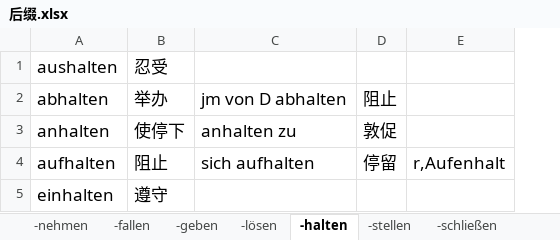
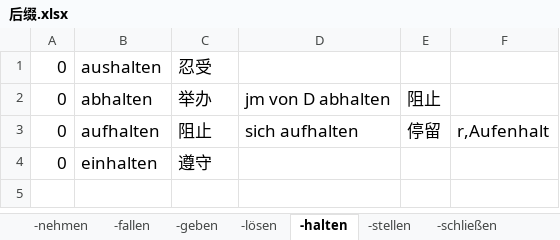
Before and after one commit to p1k0pan/Deutsch, an Excel workbook: 德福词汇/后缀.xlsx, sheet -halten, drawn as a sheet; values as stored, in another font and other column widths than the file's, no borders; removed rows and columns are numbered as before the commit, all else as after; the diff names each change by its address in the sheet, - before the commit and + after, or states it on an @@ line.

```diff
--- a/德福词汇/后缀.xlsx (sheet -halten)
+++ b/德福词汇/后缀.xlsx (sheet -halten)
+column A, rows 1-4: all 0
-row 3: anhalten | 使停下 | anhalten zu | 敦促
```
Also changed, not shown: sheet -setzen, sheet -stellen, sheet -kommen, sheet -schließen, sheet -fallen, sheet -geben, 1 more sheet, other sheet tabs, 德福词汇/100功能动词.xlsx, 德福词汇/变化规则.xlsx, 2 other files.
